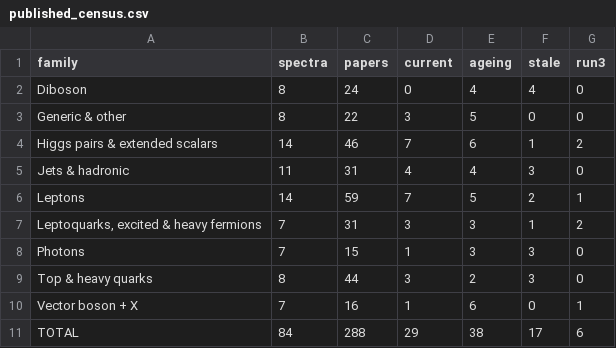
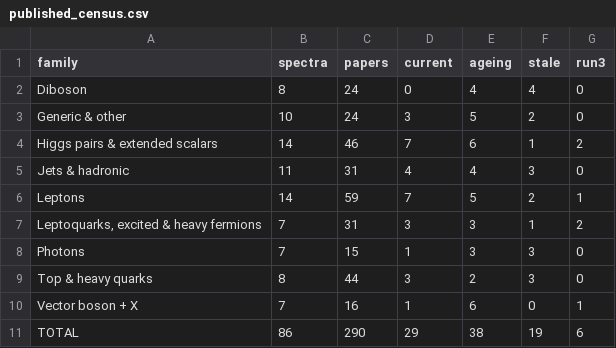
Before and after one commit to rodem-hep/search-budget, a CSV file: results/tables/published_census.csv, drawn as a sheet.

```diff
--- a/results/tables/published_census.csv
+++ b/results/tables/published_census.csv
@@ -2,3 +2,3 @@ family,spectra,papers,current,ageing,stale,run3
 Diboson,8,24,0,4,4,0
-Generic & other,8,22,3,5,0,0
+Generic & other,10,24,3,5,2,0
 Higgs pairs & extended scalars,14,46,7,6,1,2
@@ -10,2 +10,2 @@ Top & heavy quarks,8,44,3,2,3,0
 Vector boson + X,7,16,1,6,0,1
-TOTAL,84,288,29,38,17,6
+TOTAL,86,290,29,38,19,6
```
Also changed, not shown: data/census_abstracts.csv, data/census_papers.csv, 11 other files.
